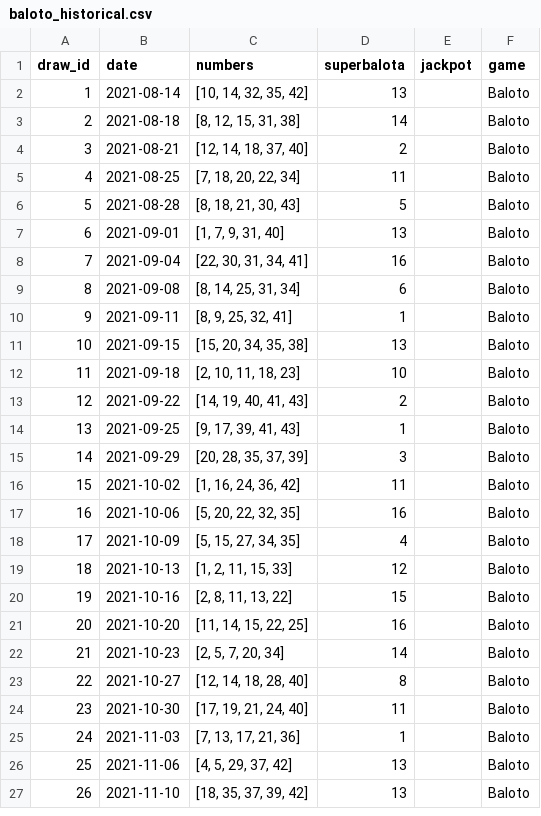
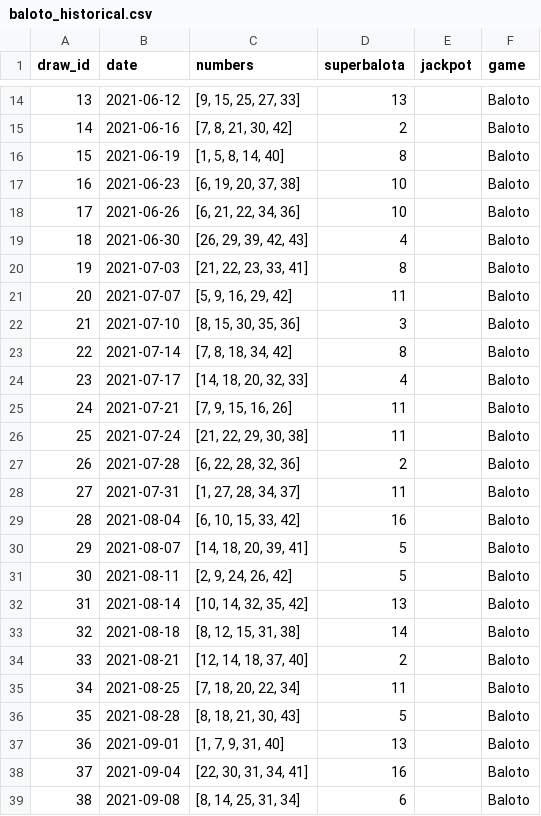
Before and after one commit to Cha0smagick/Baloto-oracle, a CSV file: data/raw/baloto_historical.csv, drawn as a sheet; only a part is shown, gaps mark what is left out; the shorter side is filled out with more unchanged rows; addresses are those after the commit; the diff covers the shown part only; the diff names each change by its address in the sheet, - before the commit and + after, or states it on an @@ line.

```diff
--- a/data/raw/baloto_historical.csv
+++ b/data/raw/baloto_historical.csv
+row 14: 13 | 2021-06-12 | [9, 15, 25, 27, 33] | 13 |  | Baloto
+row 15: 14 | 2021-06-16 | [7, 8, 21, 30, 42] | 2 |  | Baloto
+row 16: 15 | 2021-06-19 | [1, 5, 8, 14, 40] | 8 |  | Baloto
+row 17: 16 | 2021-06-23 | [6, 19, 20, 37, 38] | 10 |  | Baloto
+row 18: 17 | 2021-06-26 | [6, 21, 22, 34, 36] | 10 |  | Baloto
+row 19: 18 | 2021-06-30 | [26, 29, 39, 42, 43] | 4 |  | Baloto
+row 20: 19 | 2021-07-03 | [21, 22, 23, 33, 41] | 8 |  | Baloto
+row 21: 20 | 2021-07-07 | [5, 9, 16, 29, 42] | 11 |  | Baloto
+row 22: 21 | 2021-07-10 | [8, 15, 30, 35, 36] | 3 |  | Baloto
+row 23: 22 | 2021-07-14 | [7, 8, 18, 34, 42] | 8 |  | Baloto
+row 24: 23 | 2021-07-17 | [14, 18, 20, 32, 33] | 4 |  | Baloto
+row 25: 24 | 2021-07-21 | [7, 9, 15, 16, 26] | 11 |  | Baloto
+row 26: 25 | 2021-07-24 | [21, 22, 29, 30, 38] | 11 |  | Baloto
+row 27: 26 | 2021-07-28 | [6, 22, 28, 32, 36] | 2 |  | Baloto
+row 28: 27 | 2021-07-31 | [1, 27, 28, 34, 37] | 11 |  | Baloto
+row 29: 28 | 2021-08-04 | [6, 10, 15, 33, 42] | 16 |  | Baloto
+row 30: 29 | 2021-08-07 | [14, 18, 20, 39, 41] | 5 |  | Baloto
+row 31: 30 | 2021-08-11 | [2, 9, 24, 26, 42] | 5 |  | Baloto
@@ column A (draw_id) renumbered from row 32 down @@
```
Also changed, not shown: 12 added rows elsewhere in this file, data/raw/revancha_historical.csv, 23 other files.
